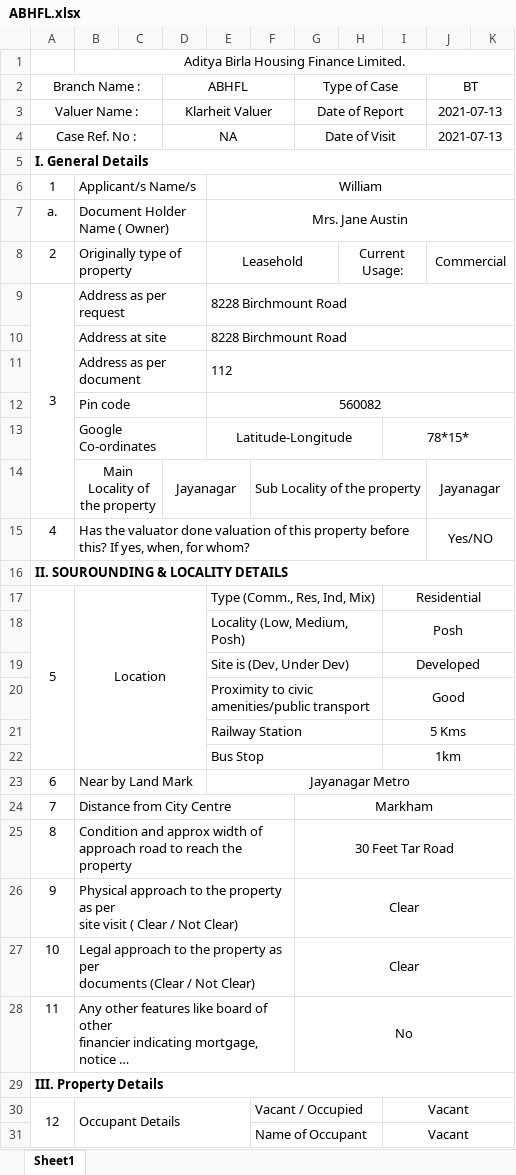
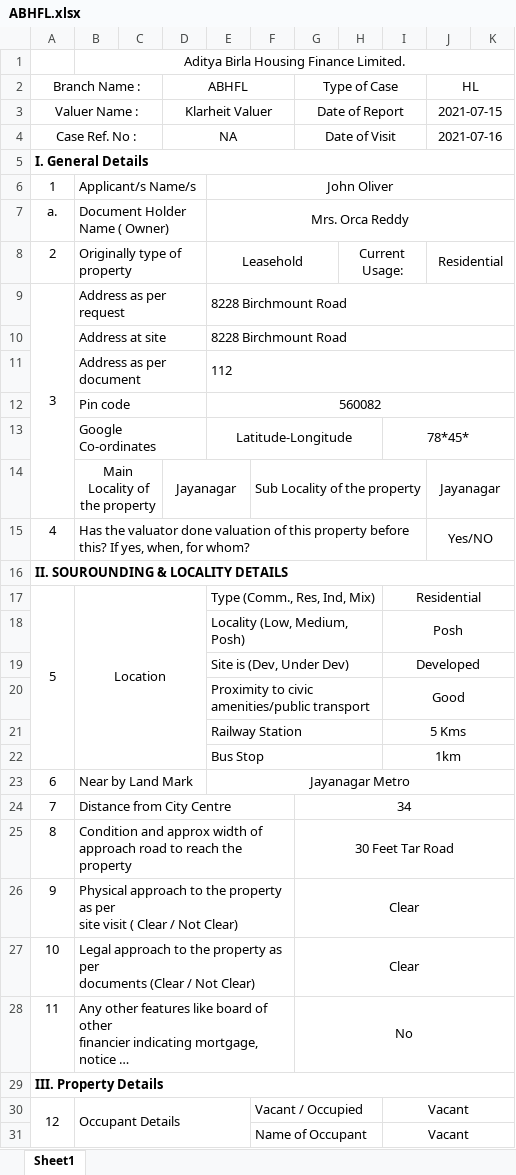
Before and after one commit to vinaynv3/kleir, an Excel workbook: ABHFL.xlsx, sheet Sheet1, drawn as a sheet; only a part is shown; long unchanged cells end in …; values as stored, in another font and other column widths than the file's, no borders; the diff names each change by its address in the sheet, - before the commit and + after, or states it on an @@ line.

```diff
--- a/ABHFL.xlsx (sheet Sheet1)
+++ b/ABHFL.xlsx (sheet Sheet1)
-J2: BT
+J2: HL
-J3 (HL): 2021-07-13
+J3 (HL): 2021-07-15
-J4 (HL): 2021-07-13
+J4 (HL): 2021-07-16
-E6: William
+E6: John Oliver
-E7: Mrs. Jane Austin
+E7: Mrs. Orca Reddy
-J8 (HL): Commercial
+J8 (HL): Residential
-I13: 78*15*
+I13: 78*45*
-G24 (Type of Case): Markham
+G24 (Type of Case): 34
```
Also changed, not shown: 15 other files.
